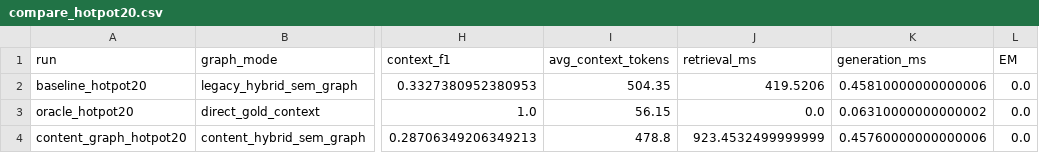
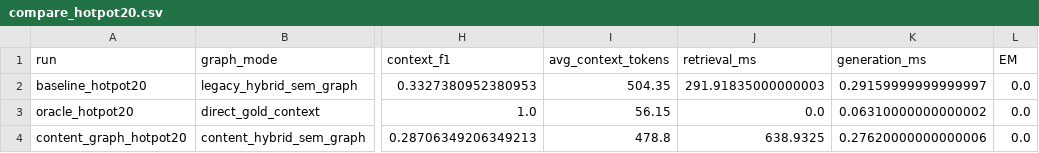
Before and after one commit to Ojung-ii/PAMAE-RAG, a CSV file: docs/experiments/content_graph_indexing_20260528/compare_hotpot20.csv, drawn as a sheet; only a part is shown, gaps mark what is left out; the diff names each change by its address in the sheet, - before the commit and + after, or states it on an @@ line.

```diff
--- a/docs/experiments/content_graph_indexing_20260528/compare_hotpot20.csv
+++ b/docs/experiments/content_graph_indexing_20260528/compare_hotpot20.csv
-J2 (retrieval_ms): 419.5206
+J2 (retrieval_ms): 291.91835000000003
-K2 (generation_ms): 0.45810000000000006
+K2 (generation_ms): 0.29159999999999997
-J4 (retrieval_ms): 923.4532499999999
+J4 (retrieval_ms): 638.9325
-K4 (generation_ms): 0.45760000000000006
+K4 (generation_ms): 0.27620000000000006
```
Also changed, not shown: docs/experiments/content_graph_indexing_20260528/compare_2wiki20.csv, 23 other files.
